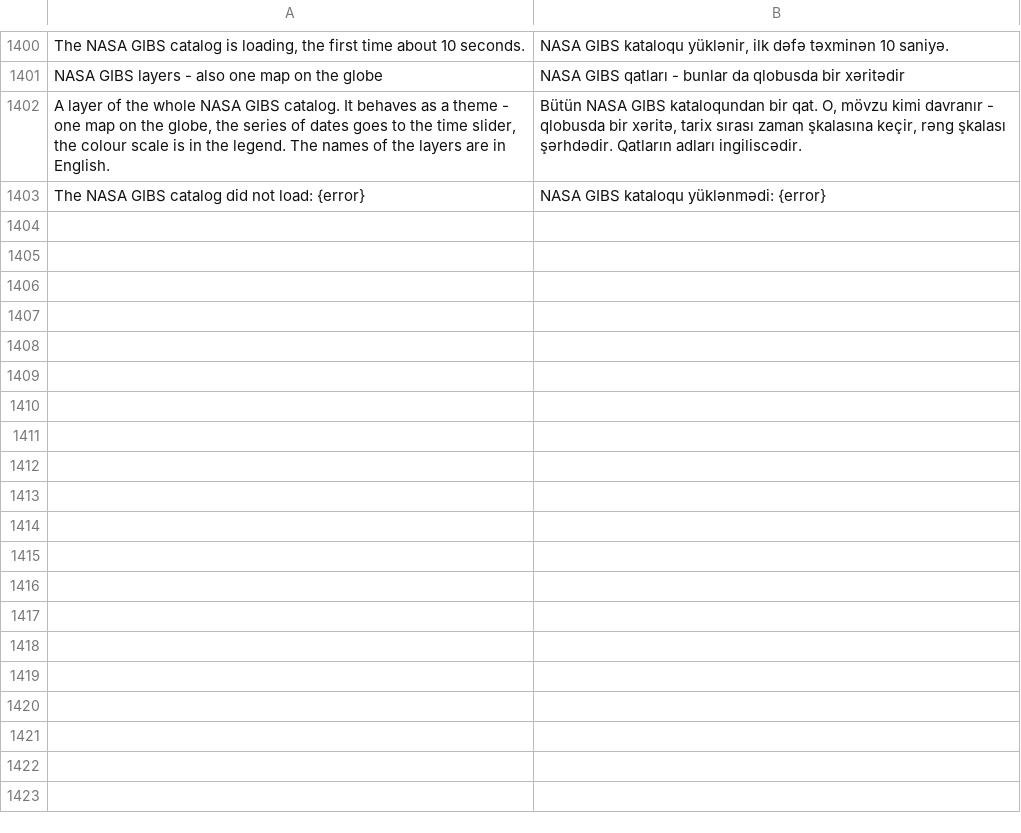
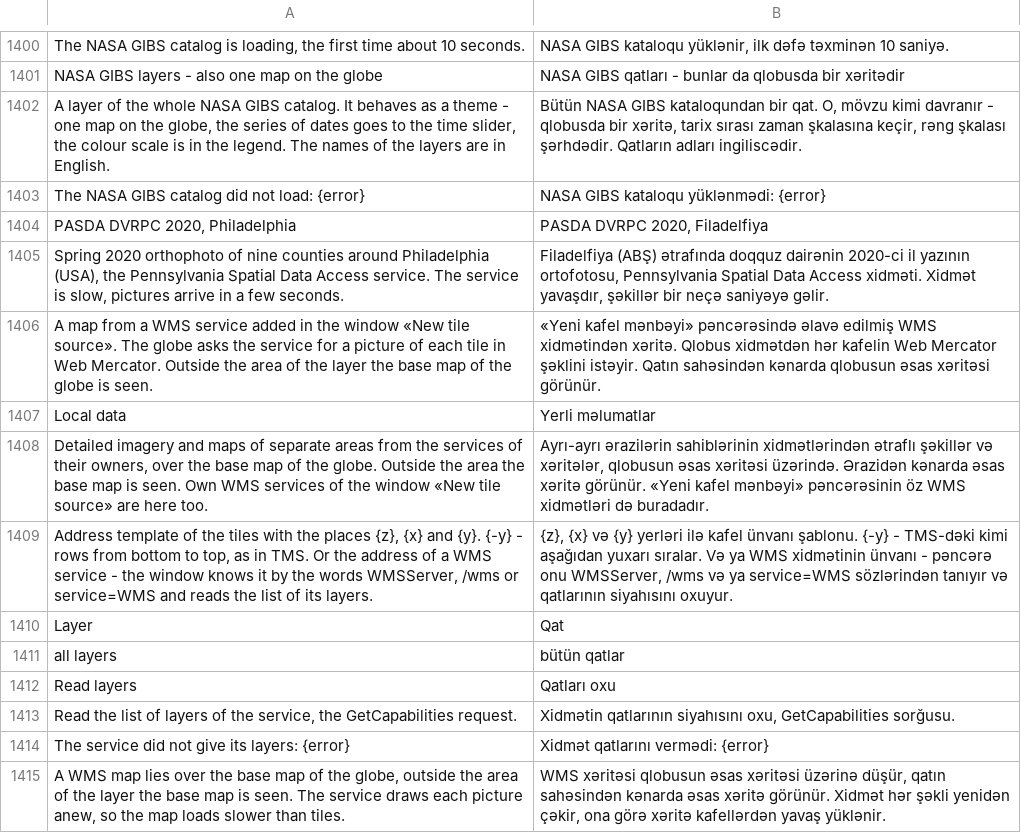
Before and after one commit to Valery35/planetx-lite, a TSV file: crates/ui/i18n/az.tsv, drawn as a sheet; only a part is shown, gaps mark what is left out; the diff names each change by its address in the sheet, - before the commit and + after, or states it on an @@ line.

```diff
--- a/crates/ui/i18n/az.tsv
+++ b/crates/ui/i18n/az.tsv
+row 1404: PASDA DVRPC 2020, Philadelphia | PASDA DVRPC 2020, Filadelfiya
+row 1405: Spring 2020 orthophoto of nine counties around Philadelphia (USA), the Pennsylvania Spatial Data Access service. The service is slow, pictures arrive in a few seconds. | Filadelfiya (ABŞ) ətrafında doqquz dairənin 2020-ci il yazının ortofotosu, Pennsylvania Spatial Data Access xidməti. Xidmət yavaşdır, şəkillər bir neçə saniyəyə gəlir.
+row 1406: A map from a WMS service added in the window «New tile source». The globe asks the service for a picture of each tile in Web Mercator. Outside the area of the layer the base map of the globe is seen. | «Yeni kafel mənbəyi» pəncərəsində əlavə edilmiş WMS xidmətindən xəritə. Qlobus xidmətdən hər kafelin Web Mercator şəklini istəyir. Qatın sahəsindən kənarda qlobusun əsas xəritəsi görünür.
+row 1407: Local data | Yerli məlumatlar
+row 1408: Detailed imagery and maps of separate areas from the services of their owners, over the base map of the globe. Outside the area the base map is seen. Own WMS services of the window «New tile source» are here too. | Ayrı-ayrı ərazilərin sahiblərinin xidmətlərindən ətraflı şəkillər və xəritələr, qlobusun əsas xəritəsi üzərində. Ərazidən kənarda əsas xəritə görünür. «Yeni kafel mənbəyi» pəncərəsinin öz WMS xidmətləri də buradadır.
+row 1409: Address template of the tiles with the places {z}, {x} and {y}. {-y} - rows from bottom to top, as in TMS. Or the address of a WMS service - the window knows it by the words WMSServer, /wms or service=WMS and reads the list of its layers. | {z}, {x} və {y} yerləri ilə kafel ünvanı şablonu. {-y} - TMS-dəki kimi aşağıdan yuxarı sıralar. Və ya WMS xidmətinin ünvanı - pəncərə onu WMSServer, /wms və ya service=WMS sözlərindən tanıyır və qatlarının siyahısını oxuyur.
+row 1410: Layer | Qat
+row 1411: all layers | bütün qatlar
+row 1412: Read layers | Qatları oxu
+row 1413: Read the list of layers of the service, the GetCapabilities request. | Xidmətin qatlarının siyahısını oxu, GetCapabilities sorğusu.
+row 1414: The service did not give its layers: {error} | Xidmət qatlarını vermədi: {error}
+row 1415: A WMS map lies over the base map of the globe, outside the area of the layer the base map is seen. The service draws each picture anew, so the map loads slower than tiles. | WMS xəritəsi qlobusun əsas xəritəsi üzərinə düşür, qatın sahəsindən kənarda əsas xəritə görünür. Xidmət hər şəkli yenidən çəkir, ona görə xəritə kafellərdən yavaş yüklənir.
```
Also changed, not shown: crates/ui/i18n/ja.tsv, crates/ui/i18n/ka.tsv, 20 other files.
